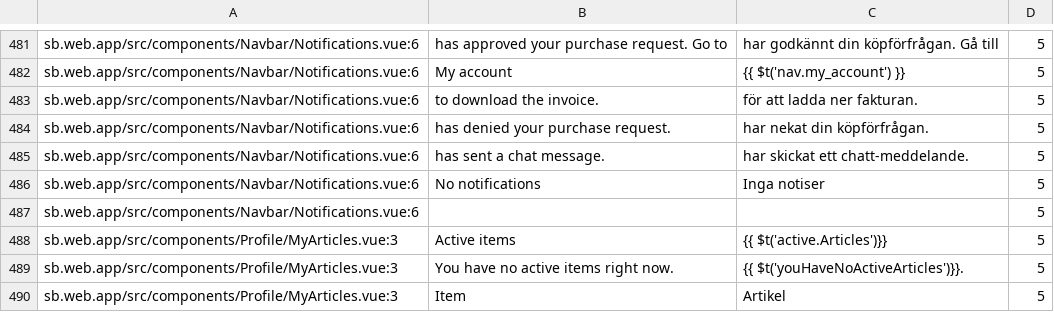
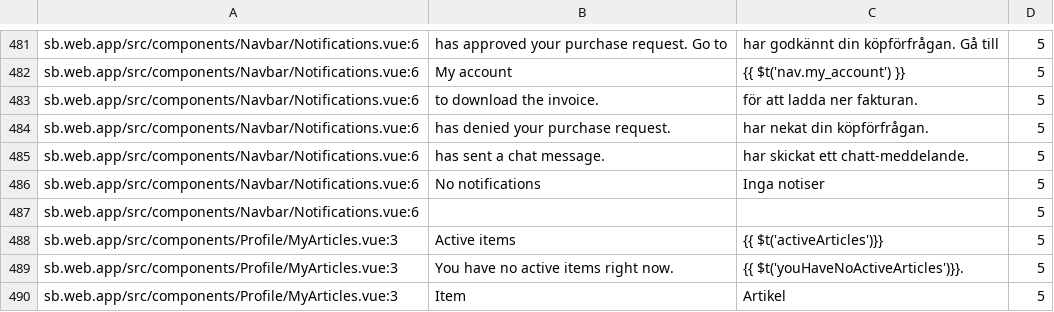
Before and after one commit to CredComSoc/CreditCoopTech, a CSV file: core.csv, drawn as a sheet; only a part is shown, gaps mark what is left out.

```diff
--- a/core.csv
+++ b/core.csv
@@ -487,3 +487,3 @@ sb.web.app/src/components/Navbar/Notifications.vue:6,No notifications,Inga notis
 sb.web.app/src/components/Navbar/Notifications.vue:6,,,5
-sb.web.app/src/components/Profile/MyArticles.vue:3, Active items,{{ $t('active.Articles')}} ,5
+sb.web.app/src/components/Profile/MyArticles.vue:3, Active items,{{ $t('activeArticles')}} ,5
 sb.web.app/src/components/Profile/MyArticles.vue:3, You have no active items right now.,  {{ $t('youHaveNoActiveArticles')}}. ,5
```
Also changed, not shown: 14 other files.
